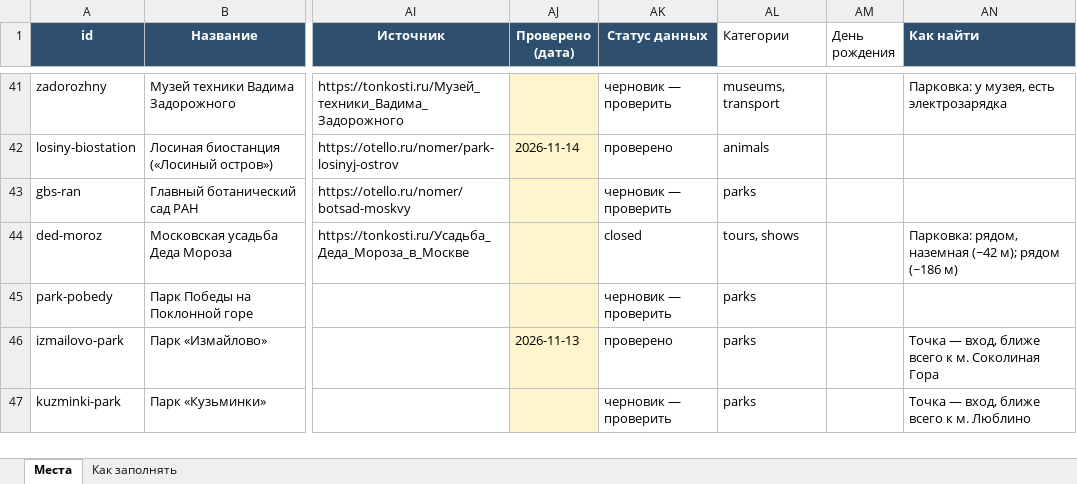
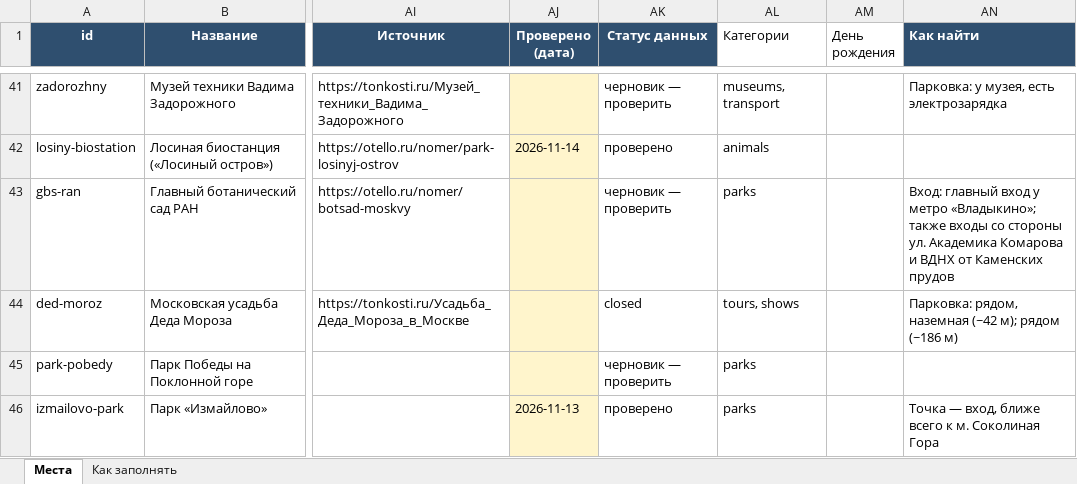
Before and after one commit to vadimsurov-apps/kudapoiti-data, an Excel workbook: data/kuda-poiti-mesta.xlsx, sheet Места, drawn as a sheet; only a part is shown, gaps mark what is left out; the shorter side is filled out with more unchanged rows; values as stored, in another font and other column widths than the file's, no borders; the diff covers the shown part only; the diff names each change by its address in the sheet, - before the commit and + after, or states it on an @@ line.

```diff
--- a/data/kuda-poiti-mesta.xlsx (sheet Места)
+++ b/data/kuda-poiti-mesta.xlsx (sheet Места)
-AN43 (Как найти): (empty)
+AN43 (Как найти): Вход: главный вход у метро «Владыкино»; также входы со стороны ул. Академика Комарова и ВДНХ от Каменских прудов
```
Also changed, not shown: 7 edited cells elsewhere in this sheet, data/parts/cafes.xlsx, data/parts/creative.xlsx, 9 other files.
